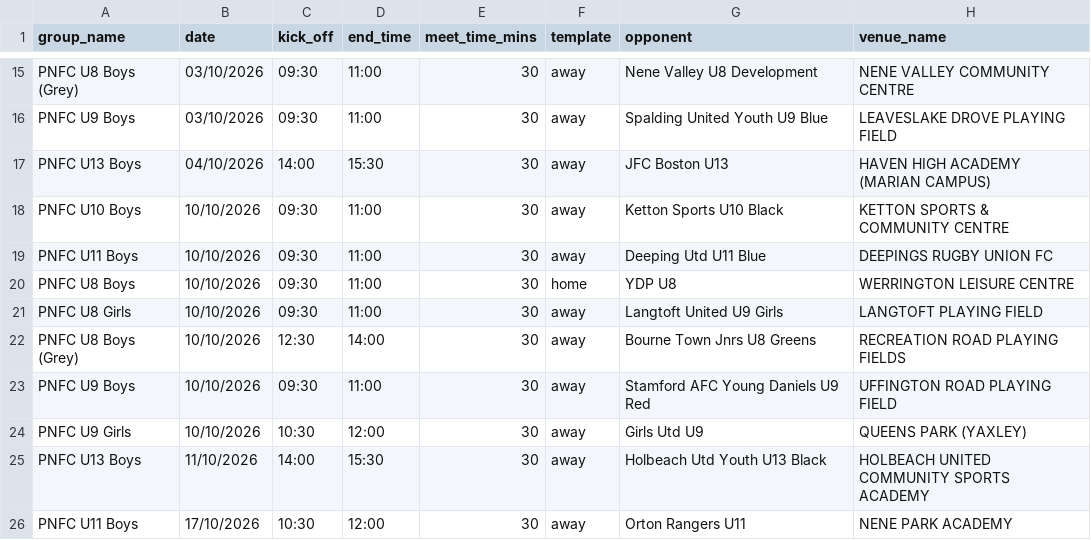
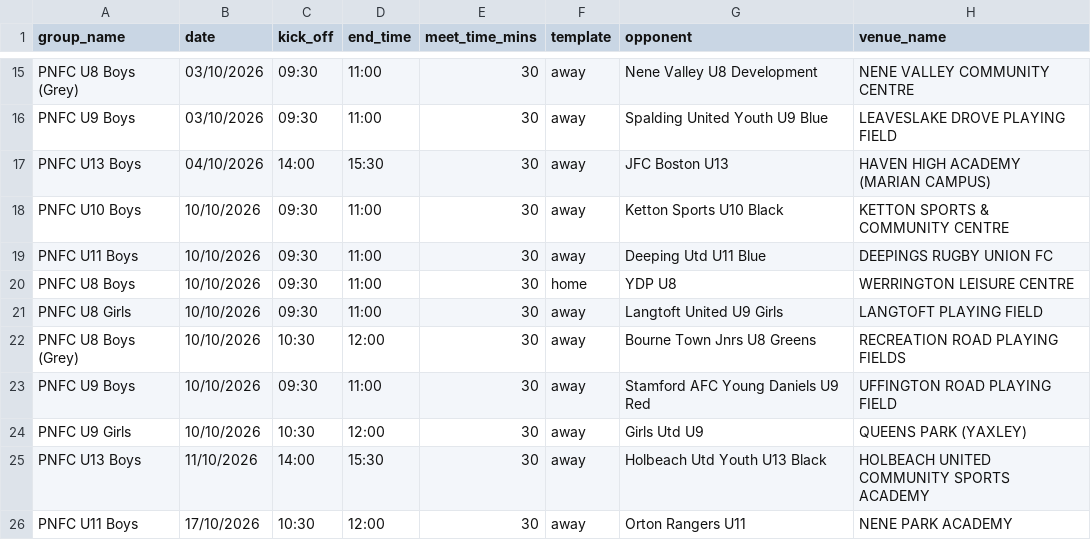
Before and after one commit to iaing80/Fixture_Merging, a CSV file: fixtures_import.csv, drawn as a sheet; only a part is shown, gaps mark what is left out; the diff names each change by its address in the sheet, - before the commit and + after, or states it on an @@ line.

```diff
--- a/fixtures_import.csv
+++ b/fixtures_import.csv
-C22 (kick_off): 12:30
+C22 (kick_off): 10:30
-D22 (end_time): 14:00
+D22 (end_time): 12:00
```
